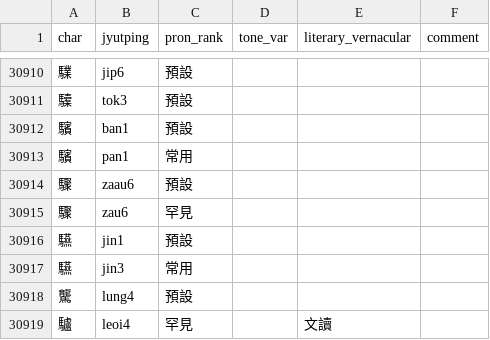
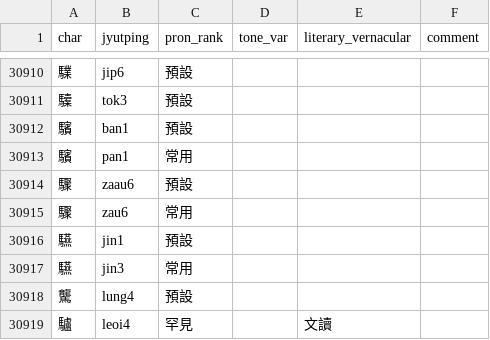
Before and after one commit to CanCLID/rime-cantonese-upstream, a CSV file: char.csv, drawn as a sheet; only a part is shown, gaps mark what is left out.

```diff
--- a/char.csv
+++ b/char.csv
@@ -30914,3 +30914,3 @@ char,jyutping,pron_rank,tone_var,literary_vernacular,comment
 驟,zaau6,預設,,,
-驟,zau6,罕見,,,
+驟,zau6,常用,,,
 驠,jin1,預設,,,
```
Also changed, not shown: 1 other file.
